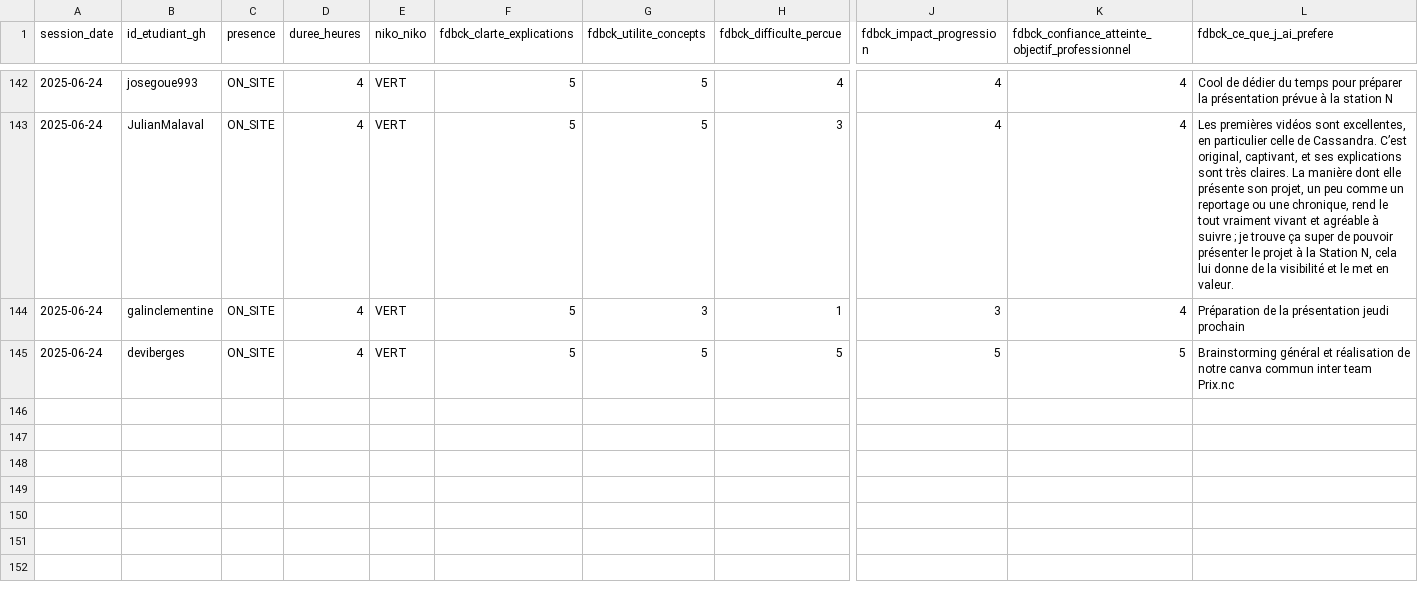
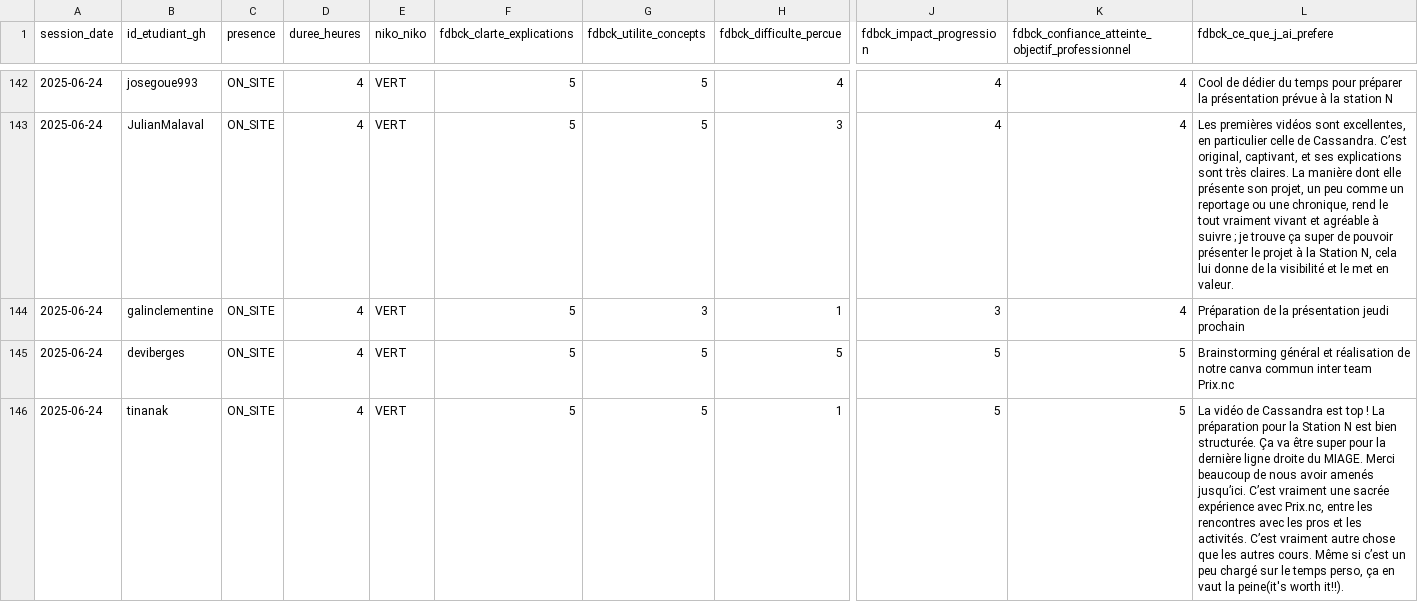
Before and after one commit to playade/unc_iae_miage_interop_si_feedbacks, a CSV file: data/feedback_sessions.csv, drawn as a sheet; only a part is shown, gaps mark what is left out; rows hold the shown columns only; the diff names each change by its address in the sheet, - before the commit and + after, or states it on an @@ line.

Commit message:
Update feedback_sessions.csv tinanak

```diff
--- a/data/feedback_sessions.csv
+++ b/data/feedback_sessions.csv
+row 146: 2025-06-24 | tinanak | ON_SITE | 4 | VERT | 5 | 5 | 1 | 5 | 5 | La vidéo de Cassandra est top ! La préparation pour la Station N est bien structurée. Ça va être super pour la dernière ligne droite du MIAGE. Merci beaucoup de nous avoir amenés jusqu’ici. C’est vraiment une sacrée expérience avec Prix.nc, entre les rencontres avec les pros et les activités. C’est vraiment autre chose que les autres cours. Même si c’est un peu chargé sur le temps perso, ça en vaut la peine(it's worth it!!).
```
